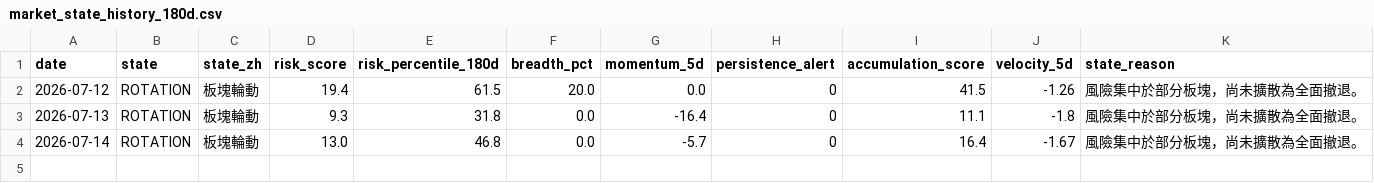
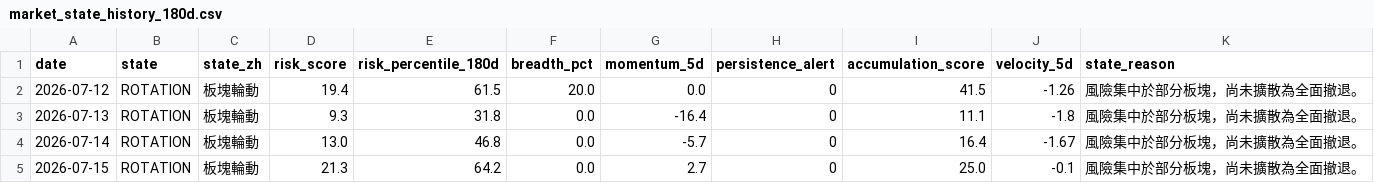
Before and after one commit to stutjeff/pios-capital-flow-engine, a CSV file: data/market_state_history_180d.csv, drawn as a sheet; the diff names each change by its address in the sheet, - before the commit and + after, or states it on an @@ line.

```diff
--- a/data/market_state_history_180d.csv
+++ b/data/market_state_history_180d.csv
+row 5: 2026-07-15 | ROTATION | 板塊輪動 | 21.3 | 64.2 | 0.0 | 2.7 | 0 | 25.0 | -0.1 | 風險集中於部分板塊，尚未擴散為全面撤退。
```
Also changed, not shown: data/capital_flow_timeseries_180d.csv, data/factor_analysis.csv, 3 other files.
